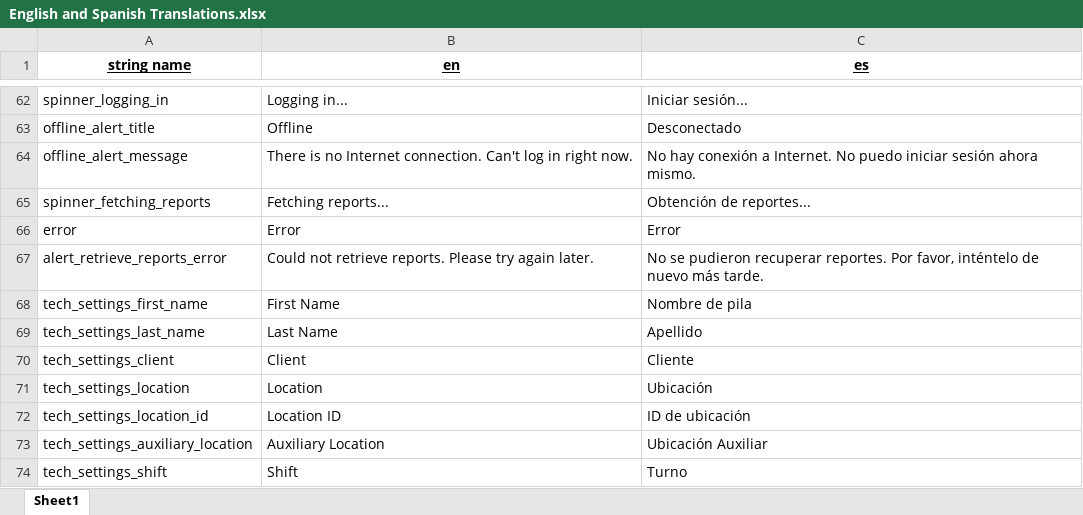
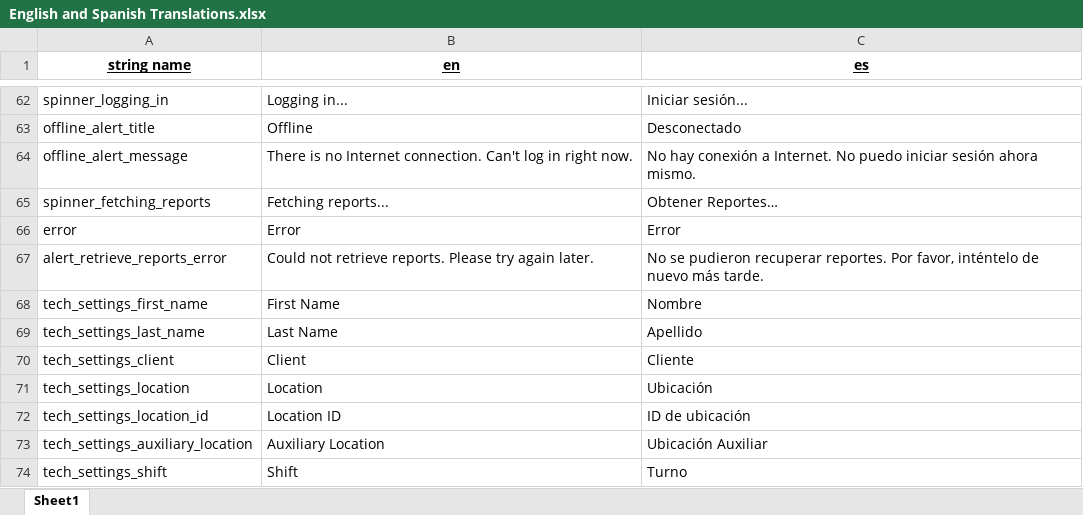
Before and after one commit to chorpler/OnSiteXOldAlpha, an Excel workbook: Docs/Excel/English and Spanish Translations.xlsx, sheet Sheet1, drawn as a sheet; only a part is shown, gaps mark what is left out; values as stored, in another font and other column widths than the file's, no borders; the diff covers the shown part only; the diff names each change by its address in the sheet, - before the commit and + after, or states it on an @@ line.

```diff
--- a/Docs/Excel/English and Spanish Translations.xlsx (sheet Sheet1)
+++ b/Docs/Excel/English and Spanish Translations.xlsx (sheet Sheet1)
-C65 (es): Obtención de reportes...
+C65 (es): Obtener Reportes…
-C68 (es): Nombre de pila
+C68 (es): Nombre
```
Also changed, not shown: 11 edited cells elsewhere in this sheet.
